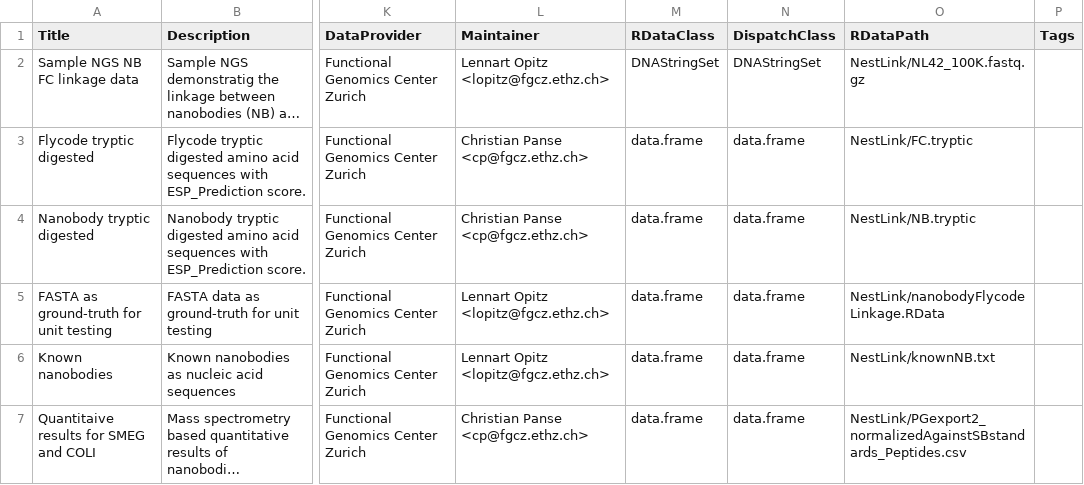
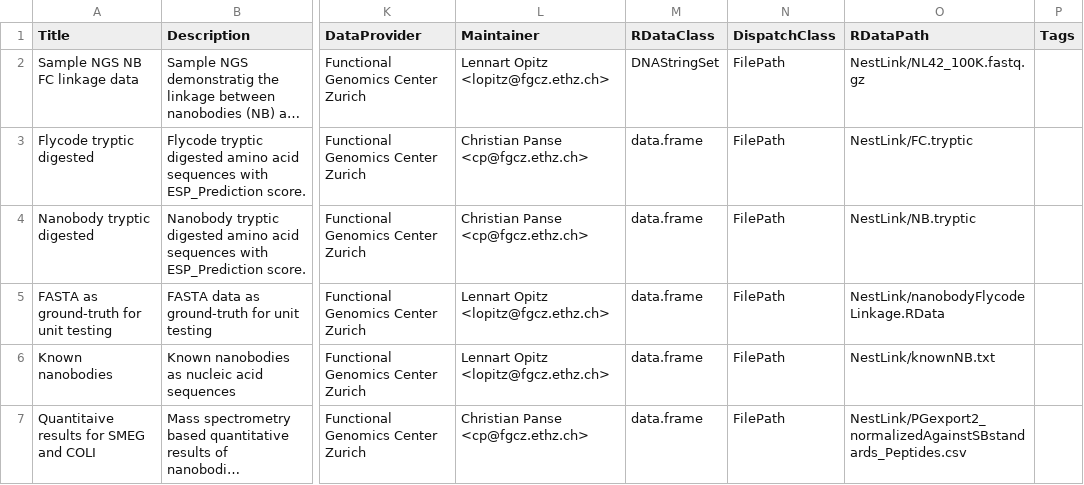
Before and after one commit to cpanse/NestLink, a CSV file: inst/extdata/metadata.csv, drawn as a sheet; only a part is shown, gaps mark what is left out; long unchanged cells end in …; the diff names each change by its address in the sheet, - before the commit and + after, or states it on an @@ line.

Commit message:
changed DispatchClass to FilePath
Former-commit-id: 05aa865f25fb59a02c7aa2adc33049c123bd518c

```diff
--- a/inst/extdata/metadata.csv
+++ b/inst/extdata/metadata.csv
-N2 (DispatchClass): DNAStringSet
+N2 (DispatchClass): FilePath
-N3:N7 (DispatchClass): data.frame
+N3:N7 (DispatchClass): FilePath
```
Also changed, not shown: 2 other files.
